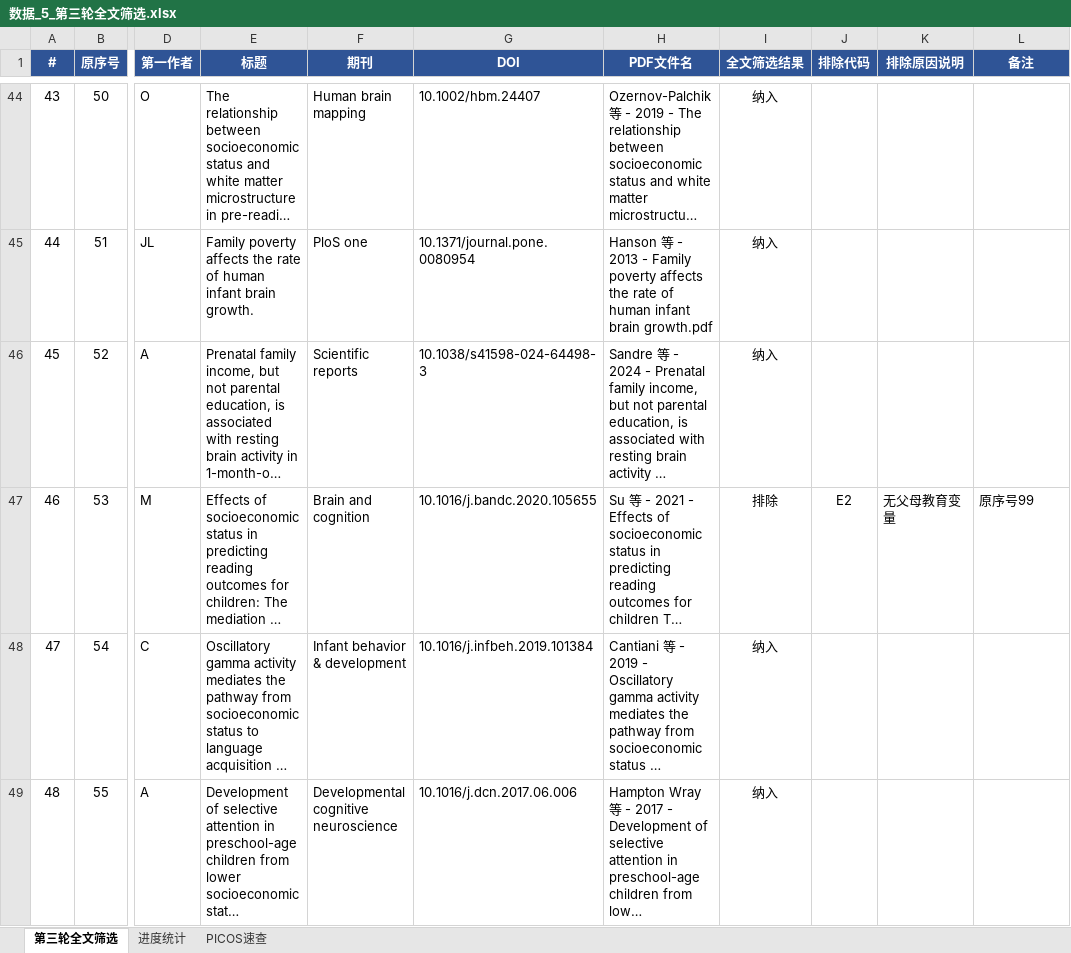
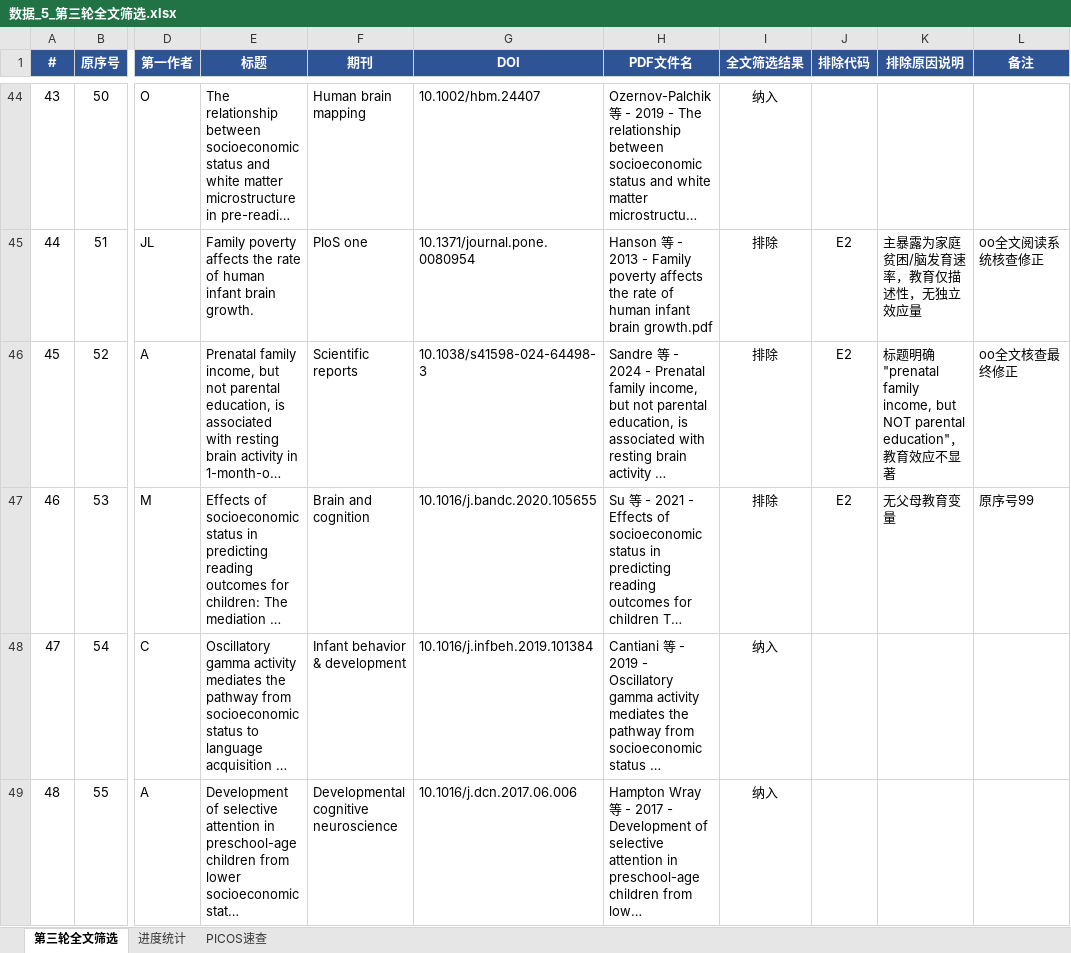
Before and after one commit to 007r007/meta-analysis-research, an Excel workbook: projects/paper-02/03-screen/数据_5_第三轮全文筛选.xlsx, sheet 第三轮全文筛选, drawn as a sheet; only a part is shown, gaps mark what is left out; long unchanged cells end in …; values as stored, in another font and other column widths than the file's, no borders; conditional formats not drawn; the diff covers the shown part only; the diff names each change by its address in the sheet, - before the commit and + after, or states it on an @@ line.

```diff
--- a/projects/paper-02/03-screen/数据_5_第三轮全文筛选.xlsx (sheet 第三轮全文筛选)
+++ b/projects/paper-02/03-screen/数据_5_第三轮全文筛选.xlsx (sheet 第三轮全文筛选)
-I45:I46 (全文筛选结果): 纳入
+I45:I46 (全文筛选结果): 排除
-J45:J46 (排除代码): (empty)
+J45:J46 (排除代码): E2
-K45 (排除原因说明): (empty)
+K45 (排除原因说明): 主暴露为家庭贫困/脑发育速率，教育仅描述性，无独立效应量
-L45 (备注): (empty)
+L45 (备注): oo全文阅读系统核查修正
-K46 (排除原因说明): (empty)
+K46 (排除原因说明): 标题明确"prenatal family income, but NOT parental education"，教育效应不显著
-L46 (备注): (empty)
+L46 (备注): oo全文核查最终修正
```
Also changed, not shown: 144 edited cells elsewhere in this sheet.
